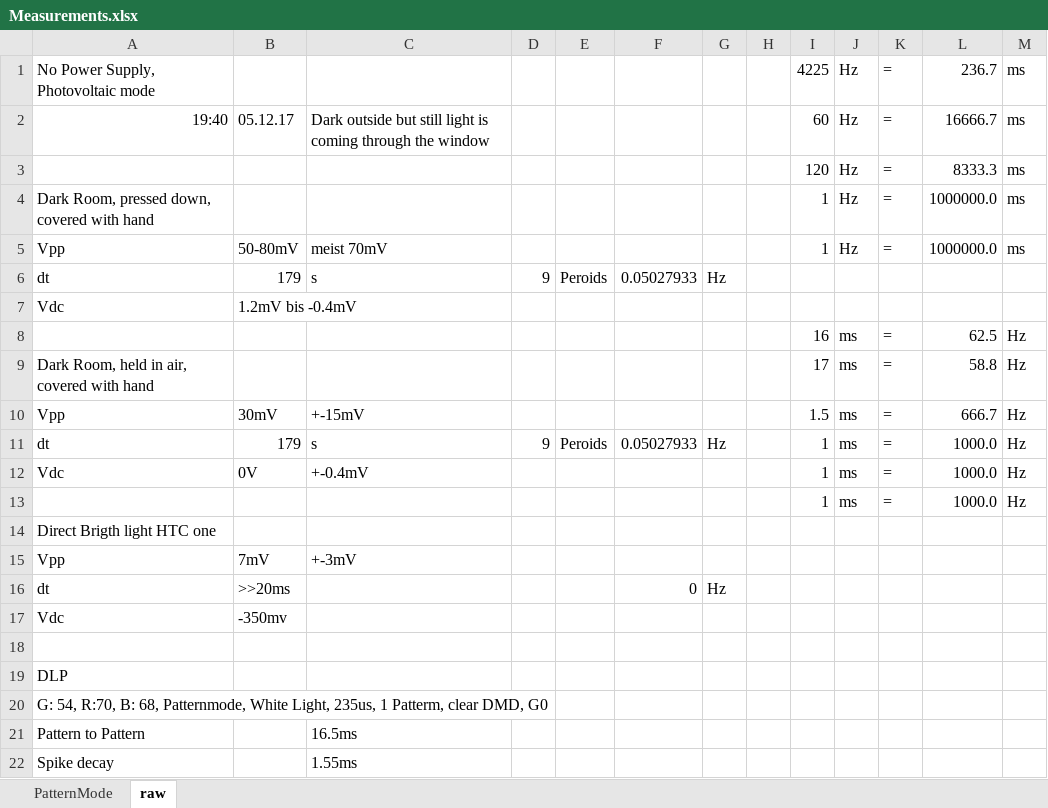
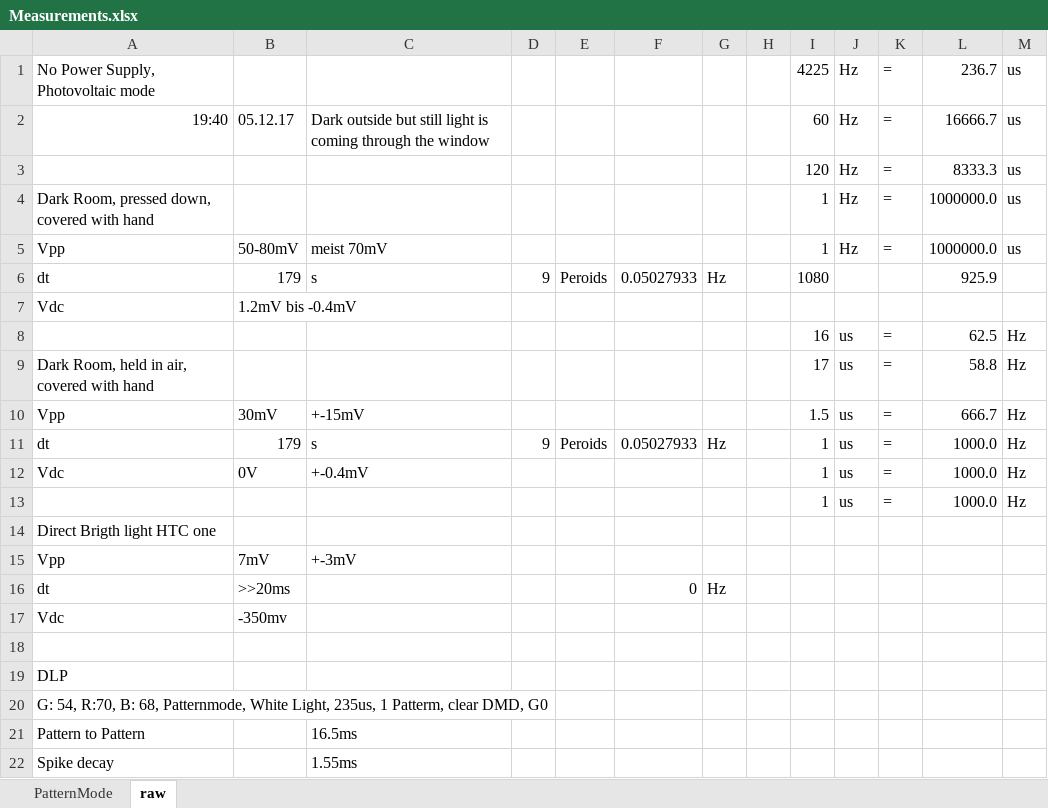
Before and after one commit to DefaultGit/Zooids, an Excel workbook: Documents/Measurements.xlsx, sheet raw, drawn as a sheet; values as stored, in another font and other column widths than the file's, no borders; the diff names each change by its address in the sheet, - before the commit and + after, or states it on an @@ line.

Commit message:
Some more untitled measurement

```diff
--- a/Documents/Measurements.xlsx (sheet raw)
+++ b/Documents/Measurements.xlsx (sheet raw)
-M1:M5: ms
+M1:M5: us
-I6: (empty)
+I6: 1080
-L6: (empty)
+L6: 925.9
-J8:J13: ms
+J8:J13: us
```
Also changed, not shown: 4 other files.
